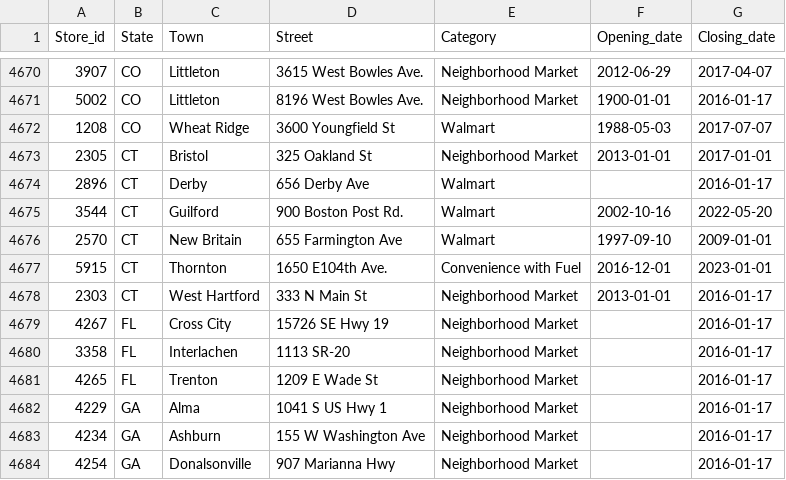
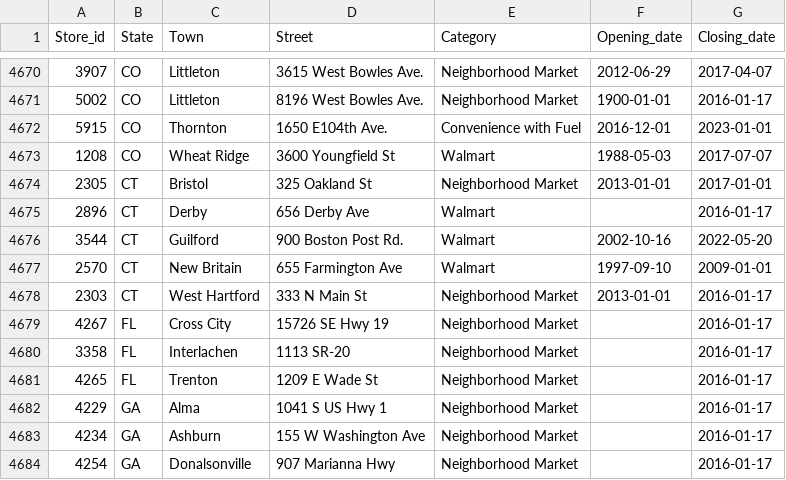
Before and after one commit to philibertsalmon/econometrics, a CSV file: data_collection/plein_de_data/fandom_traitées.csv, drawn as a sheet; only a part is shown, gaps mark what is left out; removed rows and columns are numbered as before the commit, all else as after; the diff names each change by its address in the sheet, - before the commit and + after, or states it on an @@ line.

Commit message:
additional data

```diff
--- a/data_collection/plein_de_data/fandom_traitées.csv
+++ b/data_collection/plein_de_data/fandom_traitées.csv
+row 4672: 5915 | CO | Thornton | 1650 E104th Ave. | Convenience with Fuel | 2016-12-01 | 2023-01-01
-row 4677: 5915 | CT | Thornton | 1650 E104th Ave. | Convenience with Fuel | 2016-12-01 | 2023-01-01
```
Also changed, not shown: 1 other file.
